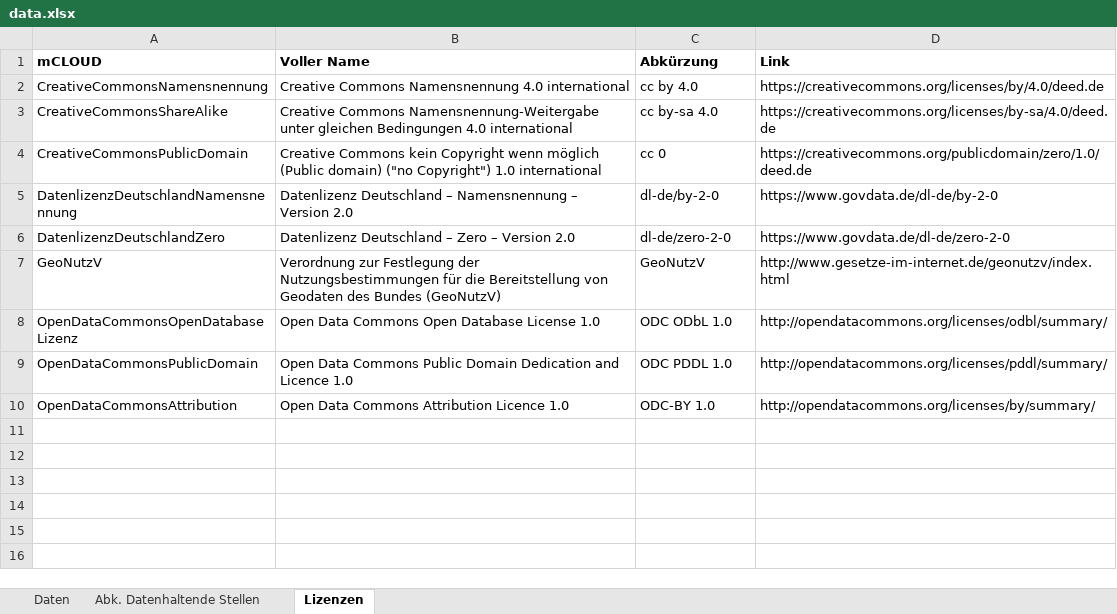
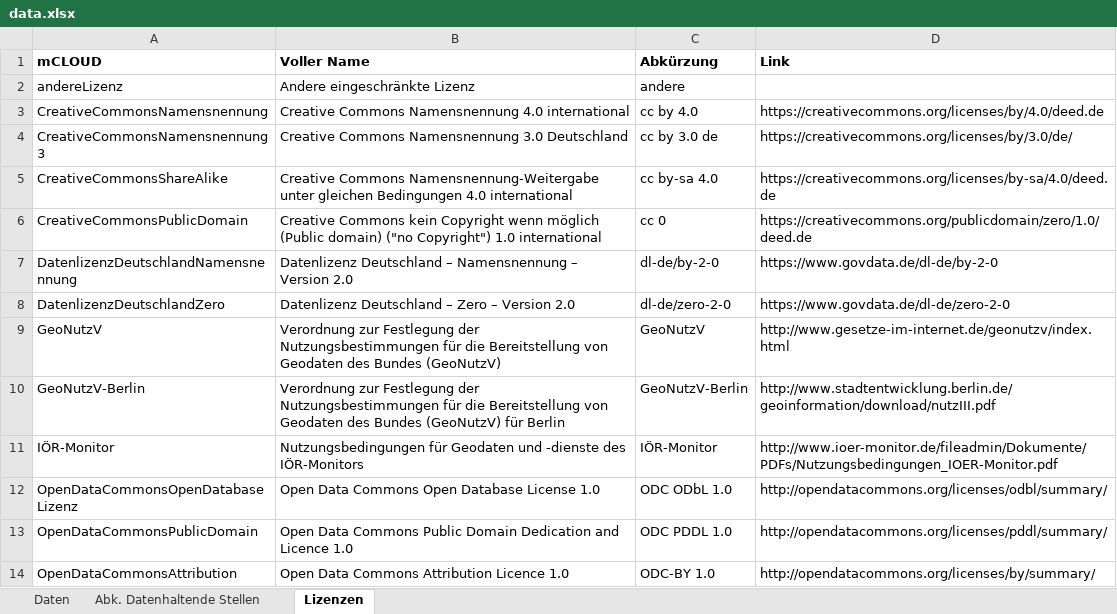
Before and after one commit to informationgrid/ingrid-harvester, an Excel workbook: data.xlsx, sheet Lizenzen, drawn as a sheet; values as stored, in another font and other column widths than the file's, no borders; the diff names each change by its address in the sheet, - before the commit and + after, or states it on an @@ line.

```diff
--- a/data.xlsx (sheet Lizenzen)
+++ b/data.xlsx (sheet Lizenzen)
+row 2: andereLizenz | Andere eingeschränkte Lizenz | andere
+row 4: CreativeCommonsNamensnennung3 | Creative Commons Namensnennung 3.0 Deutschland | cc by 3.0 de | https://creativecommons.org/licenses/by/3.0/de/
+row 10: GeoNutzV-Berlin | Verordnung zur Festlegung der Nutzungsbestimmungen für die Bereitstellung von Geodaten des Bundes (GeoNutzV) für Berlin | GeoNutzV-Berlin | http://www.stadtentwicklung.berlin.de/geoinformation/download/nutzIII.pdf
+row 11: IÖR-Monitor | Nutzungsbedingungen für Geodaten und -dienste des IÖR-Monitors | IÖR-Monitor | http://www.ioer-monitor.de/fileadmin/Dokumente/PDFs/Nutzungsbedingungen_IOER-Monitor.pdf
```
Also changed, not shown: sheet Daten, sheet Abk. Datenhaltende Stellen, formulas that keep their value, charts or pictures.
